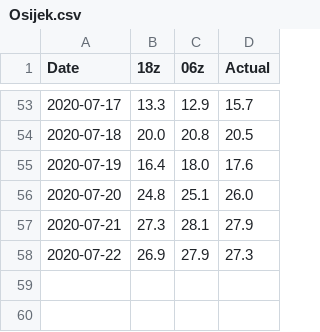
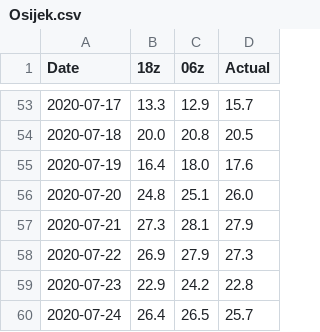
Before and after one commit to meteoadriatic/hl, a CSV file: Osijek.csv, drawn as a sheet; only a part is shown, gaps mark what is left out.

```diff
--- a/Osijek.csv
+++ b/Osijek.csv
@@ -58 +58,3 @@ Date,18z,06z,Actual
 2020-07-22,26.9,27.9,27.3
+2020-07-23,22.9,24.2,22.8
+2020-07-24,26.4,26.5,25.7
```
Also changed, not shown: Rijeka.csv, Split.csv, 1 other file.
